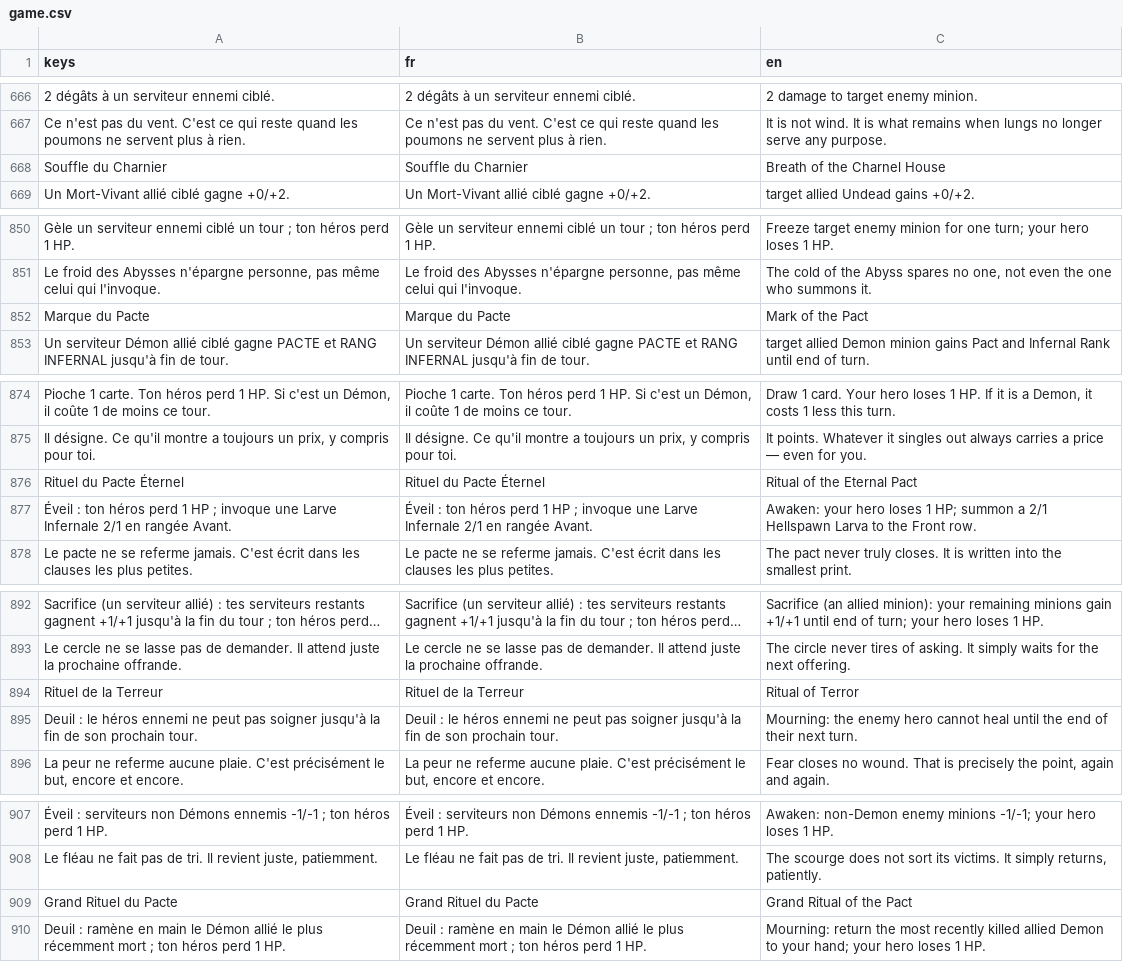
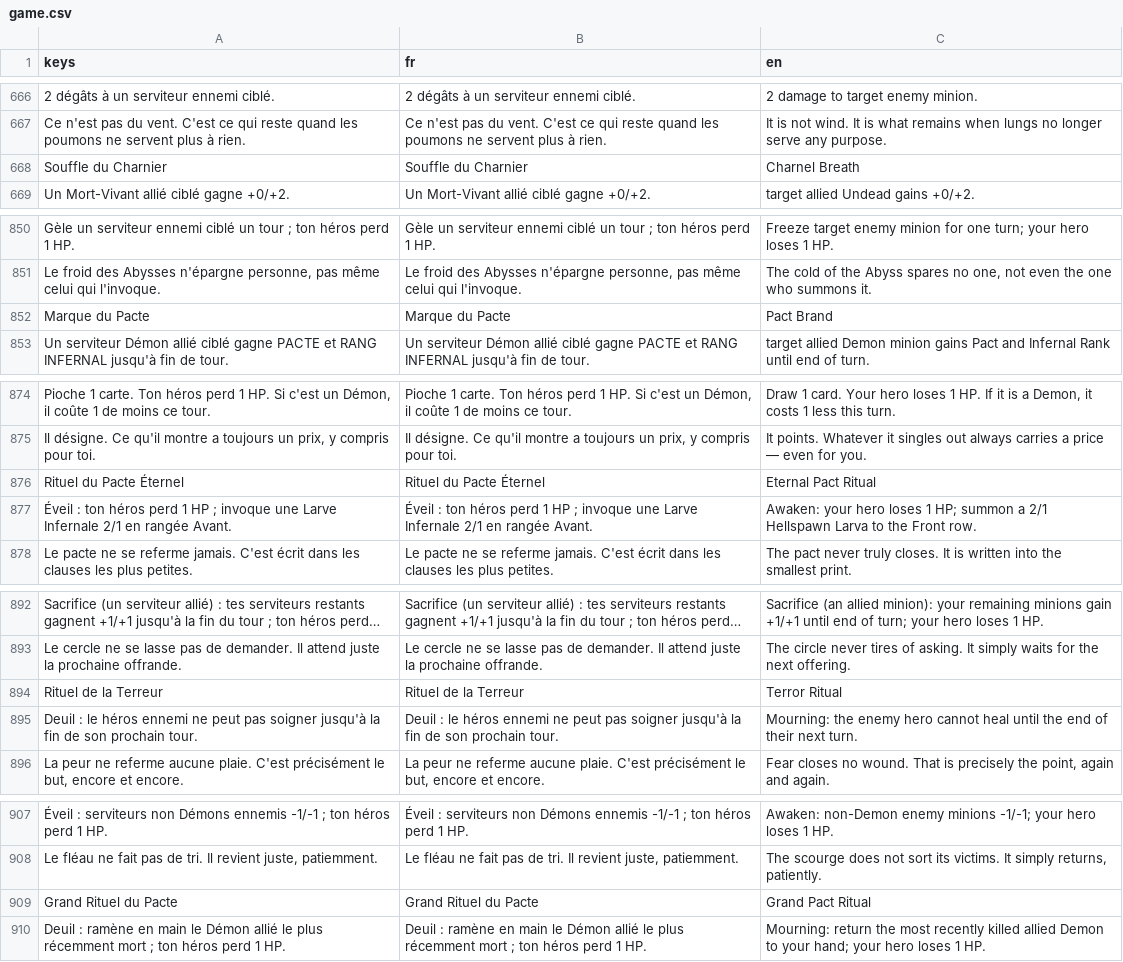
Before and after one commit to Nicolas82200/Wyrdane, a CSV file: translations/game.csv, drawn as a sheet; only a part is shown, gaps mark what is left out; long unchanged cells end in …; the diff covers the shown part only; the diff names each change by its address in the sheet, - before the commit and + after, or states it on an @@ line.

Commit message:
refactor: make English card names less literal (Ritual of the X -> X Ritual, etc.)

```diff
--- a/translations/game.csv
+++ b/translations/game.csv
-C668 (en): Breath of the Charnel House
+C668 (en): Charnel Breath
-C852 (en): Mark of the Pact
+C852 (en): Pact Brand
-C876 (en): Ritual of the Eternal Pact
+C876 (en): Eternal Pact Ritual
-C894 (en): Ritual of Terror
+C894 (en): Terror Ritual
-C909 (en): Grand Ritual of the Pact
+C909 (en): Grand Pact Ritual
```
Also changed, not shown: 17 edited cells elsewhere in this file, 1 other file.
